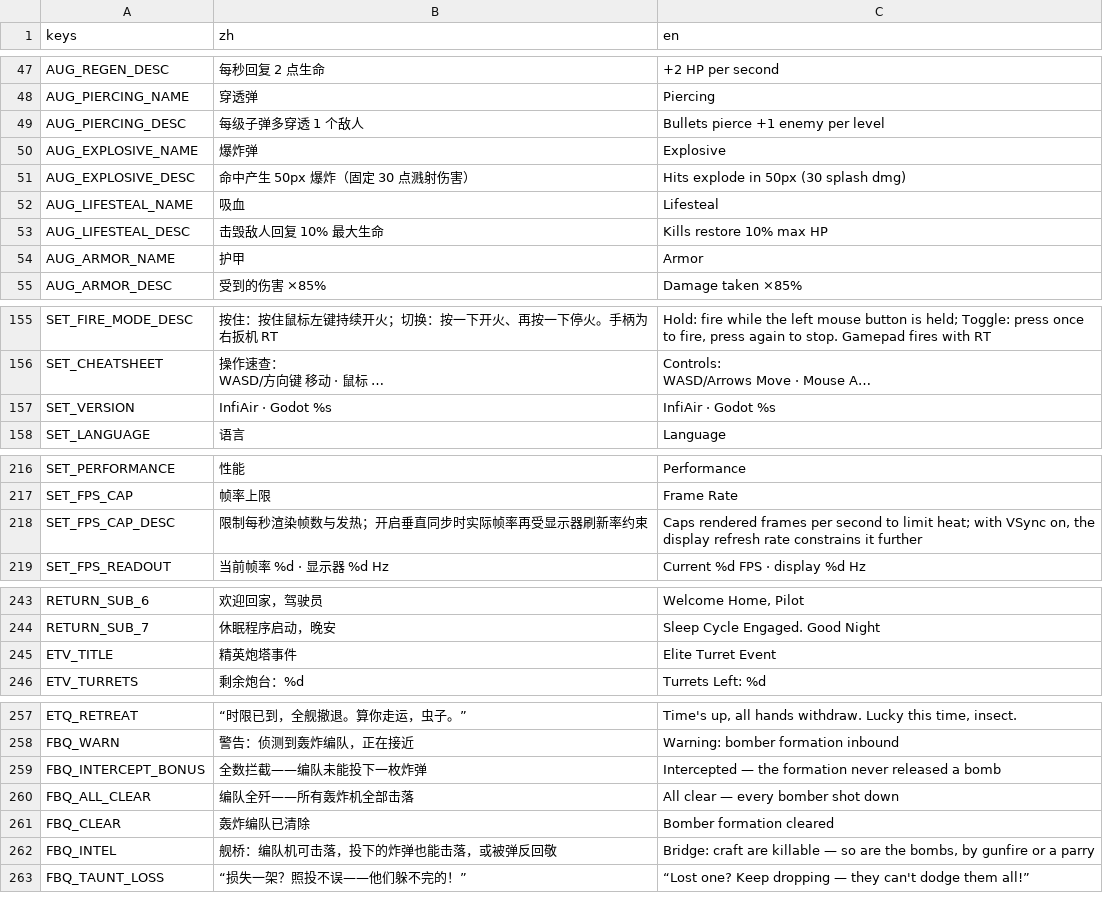
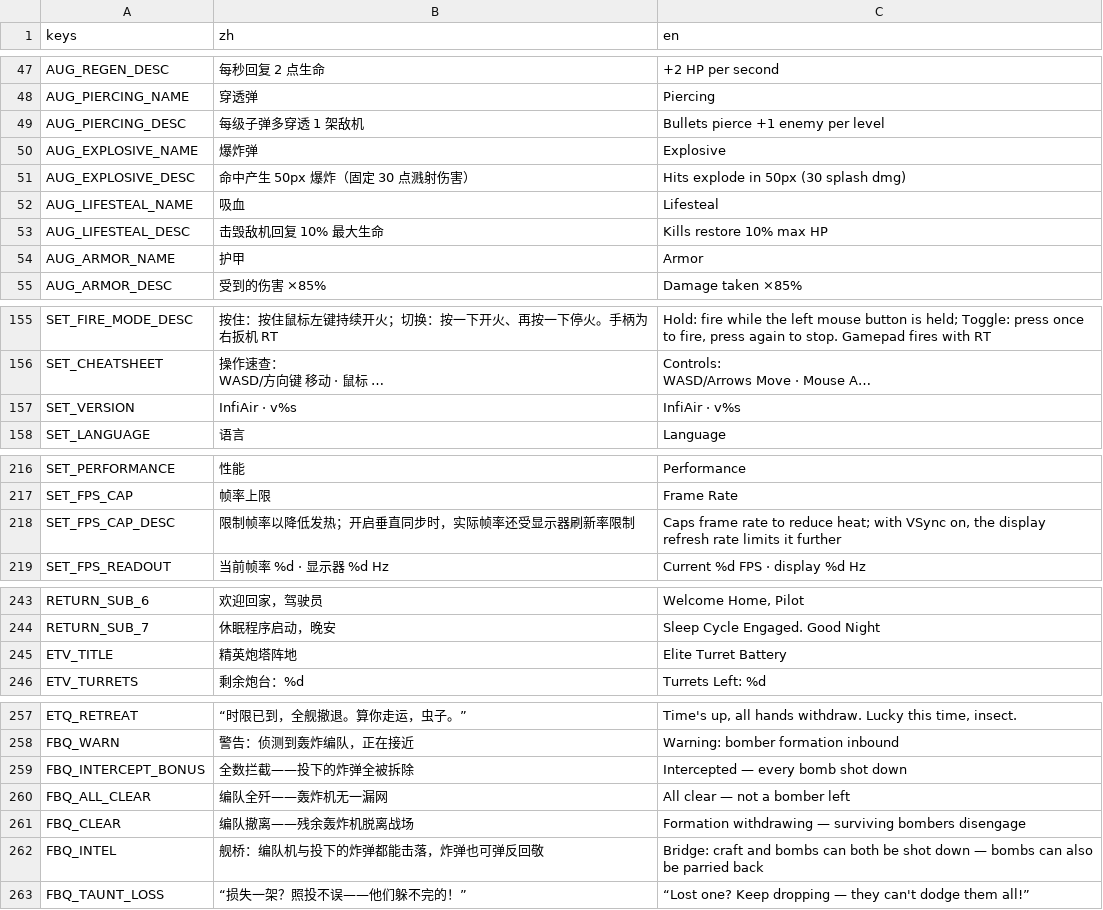
Before and after one commit to NeverToEver/InfiAir, a CSV file: data/translations.csv, drawn as a sheet; only a part is shown, gaps mark what is left out; long unchanged cells end in …; the diff covers the shown part only; the diff names each change by its address in the sheet, - before the commit and + after, or states it on an @@ line.

Commit message:
feat: 玩家文案去工程腔并统一敌机口径
精英炮塔事件条「事件」是内部叫法，改战场口吻「精英炮塔阵地」；编队三档结论文案原写「未能投下一枚炸弹」，实际判定是投出全拦，玩家读到的信息与结算不符，一并按实际判定改写；5 条「敌人」按 §9 术语表统一为「敌机」；设置项描述去掉回退/世界层/色差强度等实现措辞。

```diff
--- a/data/translations.csv
+++ b/data/translations.csv
-B49 (zh): 每级子弹多穿透 1 个敌人
+B49 (zh): 每级子弹多穿透 1 架敌机
-B53 (zh): 击毁敌人回复 10% 最大生命
+B53 (zh): 击毁敌机回复 10% 最大生命
-B157 (zh): InfiAir · Godot %s
+B157 (zh): InfiAir · v%s
-C157 (en): InfiAir · Godot %s
+C157 (en): InfiAir · v%s
-B218 (zh): 限制每秒渲染帧数与发热；开启垂直同步时实际帧率再受显示器刷新率约束
+B218 (zh): 限制帧率以降低发热；开启垂直同步时，实际帧率还受显示器刷新率限制
-C218 (en): Caps rendered frames per second to limit heat; with VSync on, the display refresh rate constrains it further
+C218 (en): Caps frame rate to reduce heat; with VSync on, the display refresh rate limits it further
-B245 (zh): 精英炮塔事件
+B245 (zh): 精英炮塔阵地
-C245 (en): Elite Turret Event
+C245 (en): Elite Turret Battery
-B259 (zh): 全数拦截——编队未能投下一枚炸弹
+B259 (zh): 全数拦截——投下的炸弹全被拆除
-C259 (en): Intercepted — the formation never released a bomb
+C259 (en): Intercepted — every bomb shot down
-B260 (zh): 编队全歼——所有轰炸机全部击落
+B260 (zh): 编队全歼——轰炸机无一漏网
-C260 (en): All clear — every bomber shot down
+C260 (en): All clear — not a bomber left
-B261 (zh): 轰炸编队已清除
+B261 (zh): 编队撤离——残余轰炸机脱离战场
-C261 (en): Bomber formation cleared
+C261 (en): Formation withdrawing — surviving bombers disengage
-B262 (zh): 舰桥：编队机可击落，投下的炸弹也能击落，或被弹反回敬
+B262 (zh): 舰桥：编队机与投下的炸弹都能击落，炸弹也可弹反回敬
-C262 (en): Bridge: craft are killable — so are the bombs, by gunfire or a parry
+C262 (en): Bridge: craft and bombs can both be shot down — bombs can also be parried back
```
Also changed, not shown: 10 edited cells elsewhere in this file.
